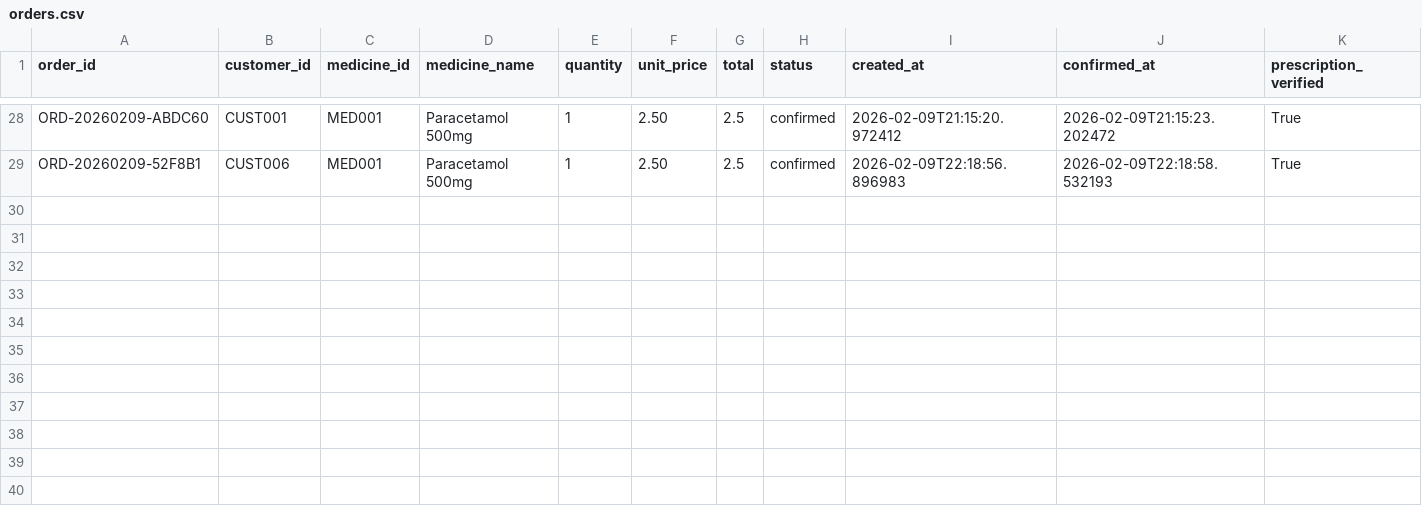
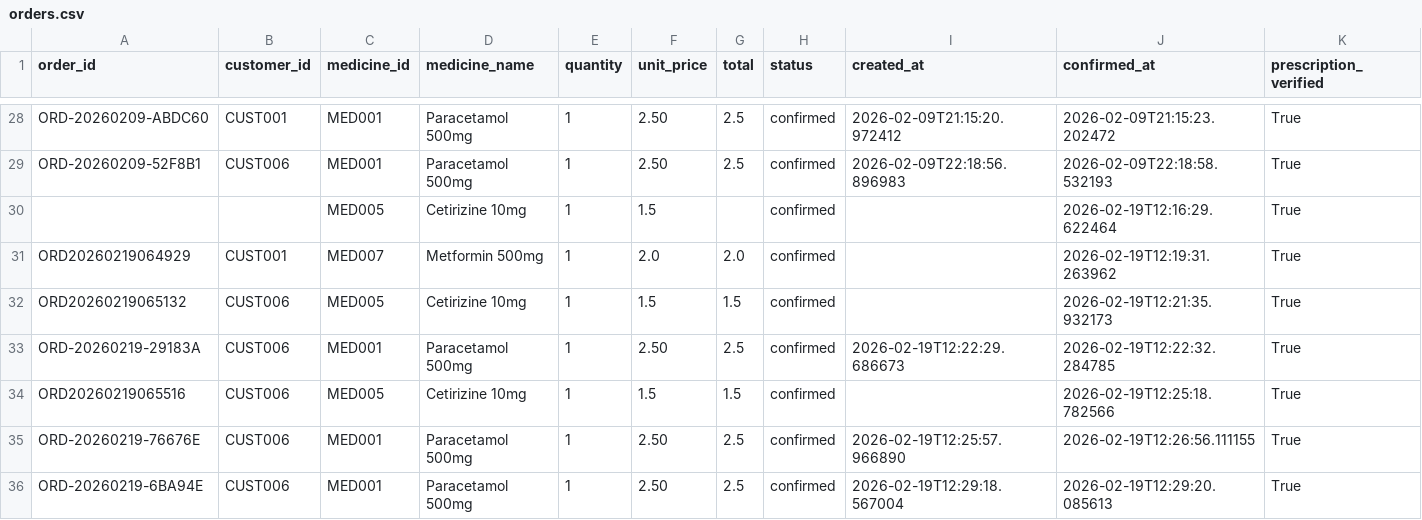
Before and after one commit to Amolika123/Agentic-AI-Pharmacy-System, a CSV file: backend/data/orders.csv, drawn as a sheet; only a part is shown, gaps mark what is left out; the diff names each change by its address in the sheet, - before the commit and + after, or states it on an @@ line.

```diff
--- a/backend/data/orders.csv
+++ b/backend/data/orders.csv
+row 30:  |  | MED005 | Cetirizine 10mg | 1 | 1.5 |  | confirmed |  | 2026-02-19T12:16:29.622464 | True
+row 31: ORD20260219064929 | CUST001 | MED007 | Metformin 500mg | 1 | 2.0 | 2.0 | confirmed |  | 2026-02-19T12:19:31.263962 | True
+row 32: ORD20260219065132 | CUST006 | MED005 | Cetirizine 10mg | 1 | 1.5 | 1.5 | confirmed |  | 2026-02-19T12:21:35.932173 | True
+row 33: ORD-20260219-29183A | CUST006 | MED001 | Paracetamol 500mg | 1 | 2.50 | 2.5 | confirmed | 2026-02-19T12:22:29.686673 | 2026-02-19T12:22:32.284785 | True
+row 34: ORD20260219065516 | CUST006 | MED005 | Cetirizine 10mg | 1 | 1.5 | 1.5 | confirmed |  | 2026-02-19T12:25:18.782566 | True
+row 35: ORD-20260219-76676E | CUST006 | MED001 | Paracetamol 500mg | 1 | 2.50 | 2.5 | confirmed | 2026-02-19T12:25:57.966890 | 2026-02-19T12:26:56.111155 | True
+row 36: ORD-20260219-6BA94E | CUST006 | MED001 | Paracetamol 500mg | 1 | 2.50 | 2.5 | confirmed | 2026-02-19T12:29:18.567004 | 2026-02-19T12:29:20.085613 | True
```
Also changed, not shown: backend/data/medicines.csv, 2 other files.
